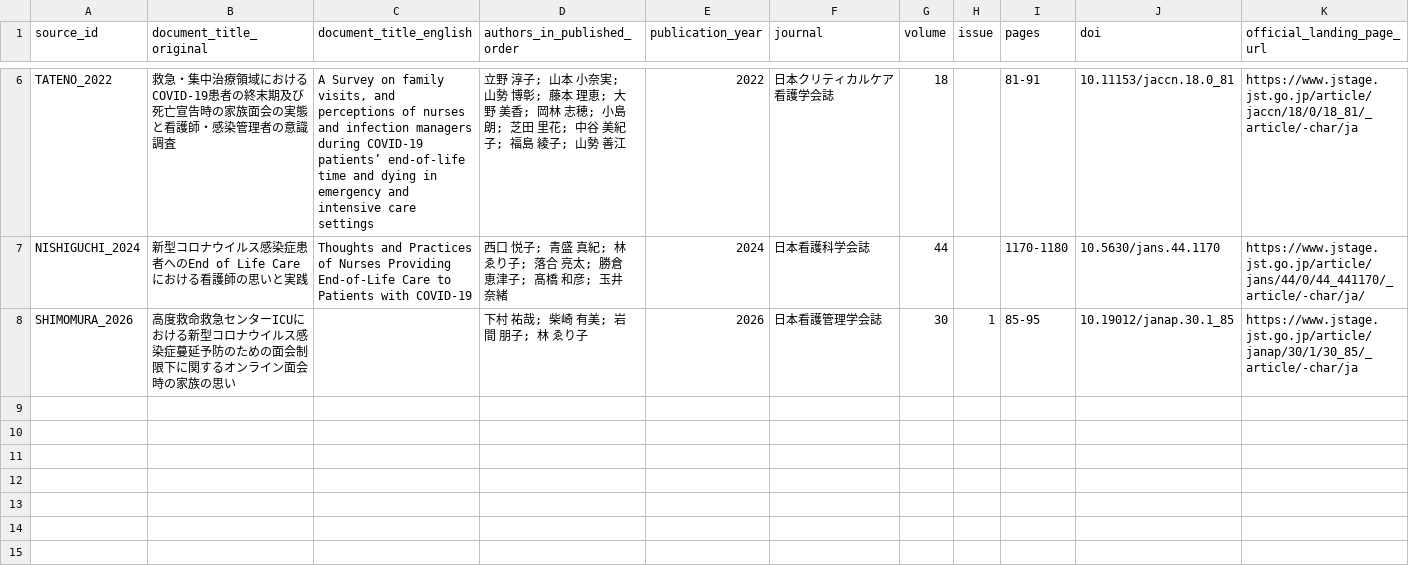
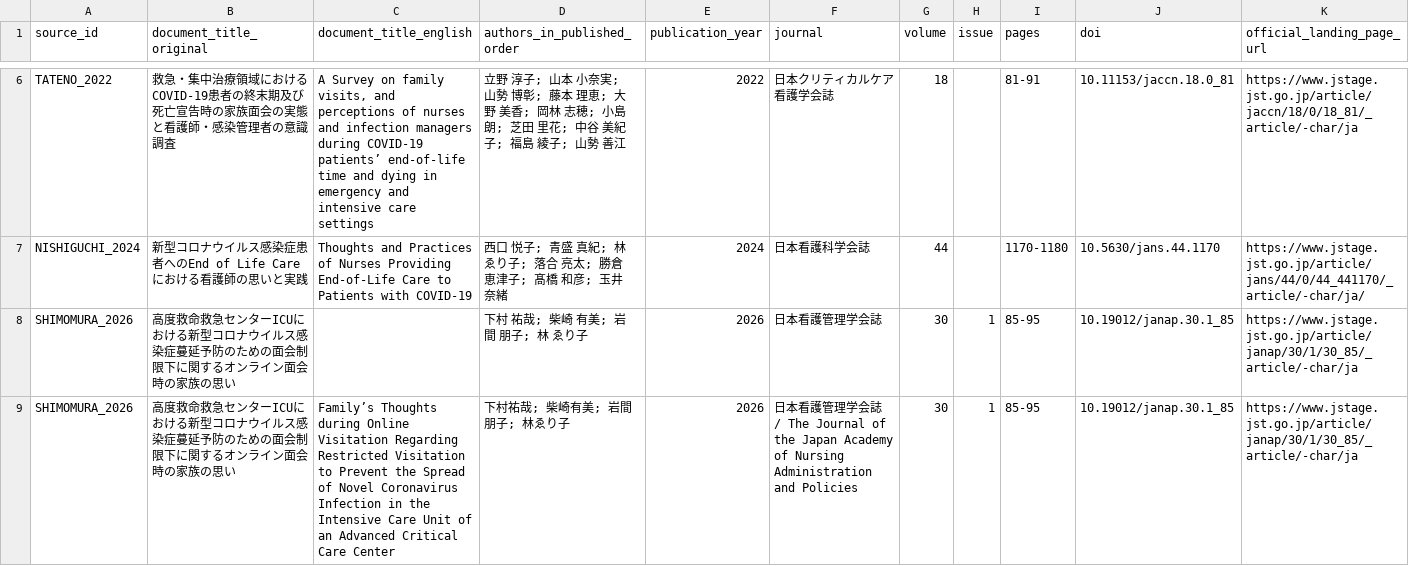
Before and after one commit to 0FTd95W213sGXXV0C7R2/COVID19-Pandemic-Research, a CSV file: data/metadata/rebuild_2026/patient_family/reference_registry_20261125.csv, drawn as a sheet; only a part is shown, gaps mark what is left out; rows hold the shown columns only; the diff names each change by its address in the sheet, - before the commit and + after, or states it on an @@ line.

Commit message:
Register Shimomura 2026 full-text bibliographic details

```diff
--- a/data/metadata/rebuild_2026/patient_family/reference_registry_20261125.csv
+++ b/data/metadata/rebuild_2026/patient_family/reference_registry_20261125.csv
+row 9: SHIMOMURA_2026 | 高度救命救急センターICUにおける新型コロナウイルス感染症蔓延予防のための面会制限下に関するオンライン面会時の家族の思い | Family’s Thoughts during Online Visitation Regarding Restricted Visitation to Prevent the Spread of Novel Coronavirus Infection in the Intensive Care Unit of an Advanced Critical Care Center | 下村祐哉; 柴崎有美; 岩間朋子; 林ゑり子 | 2026 | 日本看護管理学会誌 / The Journal of the Japan Academy of Nursing Administration and Policies | 30 | 1 | 85-95 | 10.19012/janap.30.1_85 | https://www.jstage.jst.go.jp/article/janap/30/1/30_85/_article/-char/ja
```
